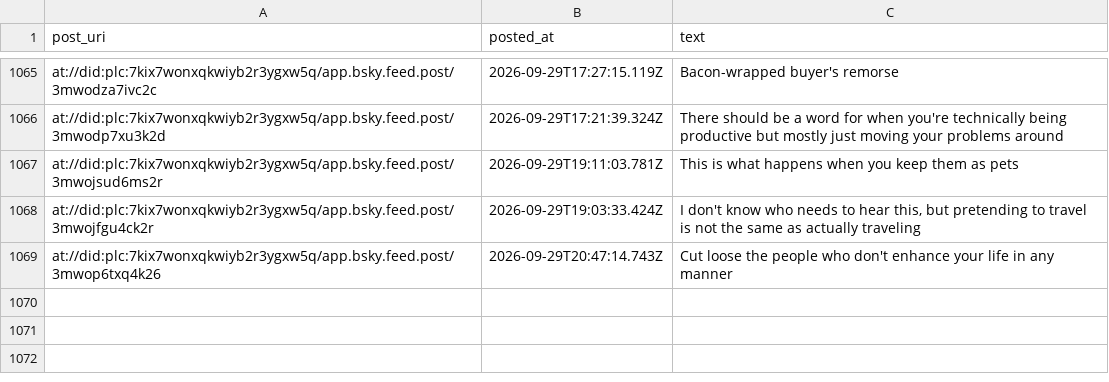
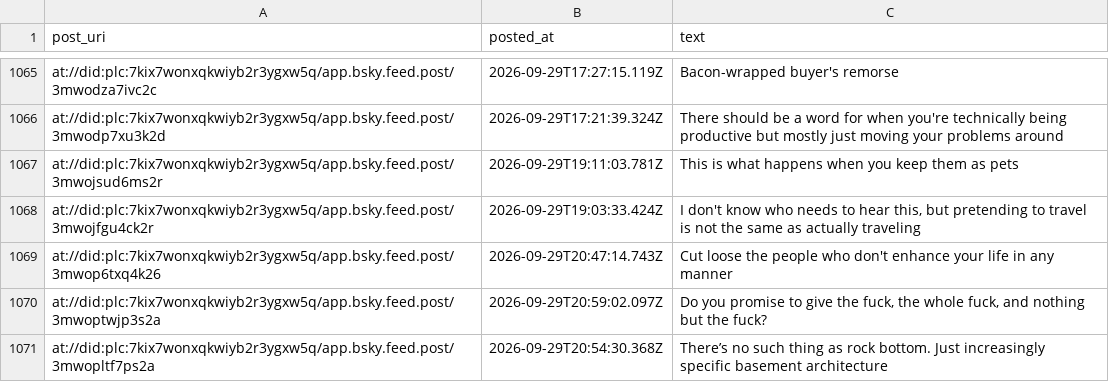
Before and after one commit to IcarusQD/bluesky-collector, a CSV file: data/posts.csv, drawn as a sheet; only a part is shown, gaps mark what is left out.

```diff
--- a/data/posts.csv
+++ b/data/posts.csv
@@ -1290 +1290,3 @@ at://did:plc:7kix7wonxqkwiyb2r3ygxw5q/app.bsky.feed.post/3mwojfgu4ck2r,2026-09-2
 at://did:plc:7kix7wonxqkwiyb2r3ygxw5q/app.bsky.feed.post/3mwop6txq4k26,2026-09-29T20:47:14.743Z,Cut loose the people who don't enhance your life in any manner
+at://did:plc:7kix7wonxqkwiyb2r3ygxw5q/app.bsky.feed.post/3mwoptwjp3s2a,2026-09-29T20:59:02.097Z,"Do you promise to give the fuck, the whole fuck, and nothing but the fuck?"
+at://did:plc:7kix7wonxqkwiyb2r3ygxw5q/app.bsky.feed.post/3mwopltf7ps2a,2026-09-29T20:54:30.368Z,There’s no such thing as rock bottom. Just increasingly specific basement architecture
```
